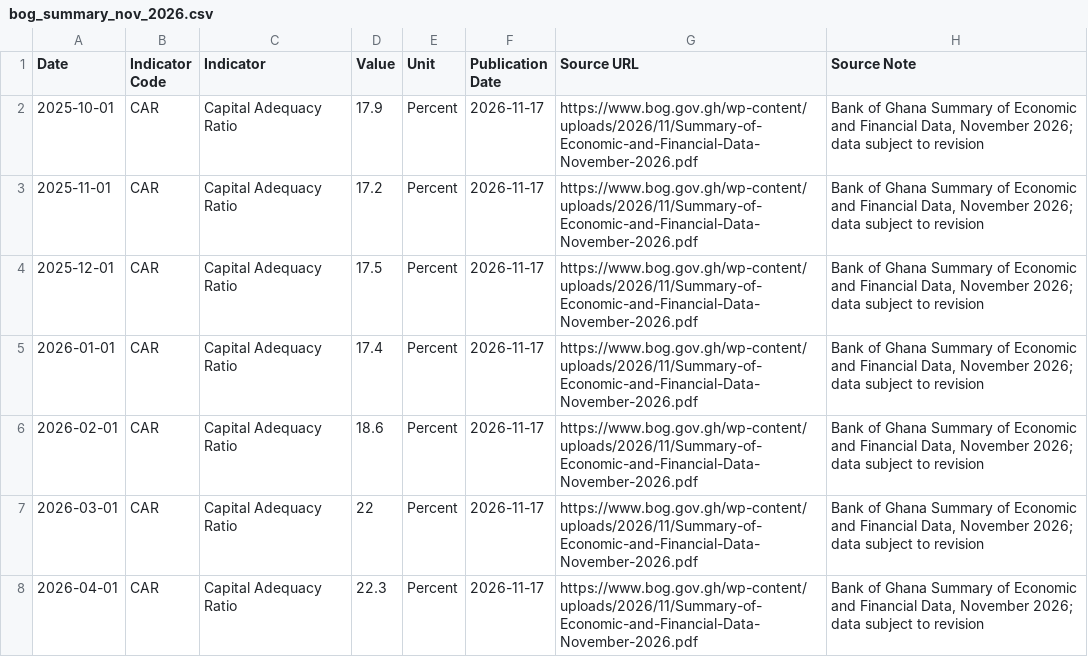
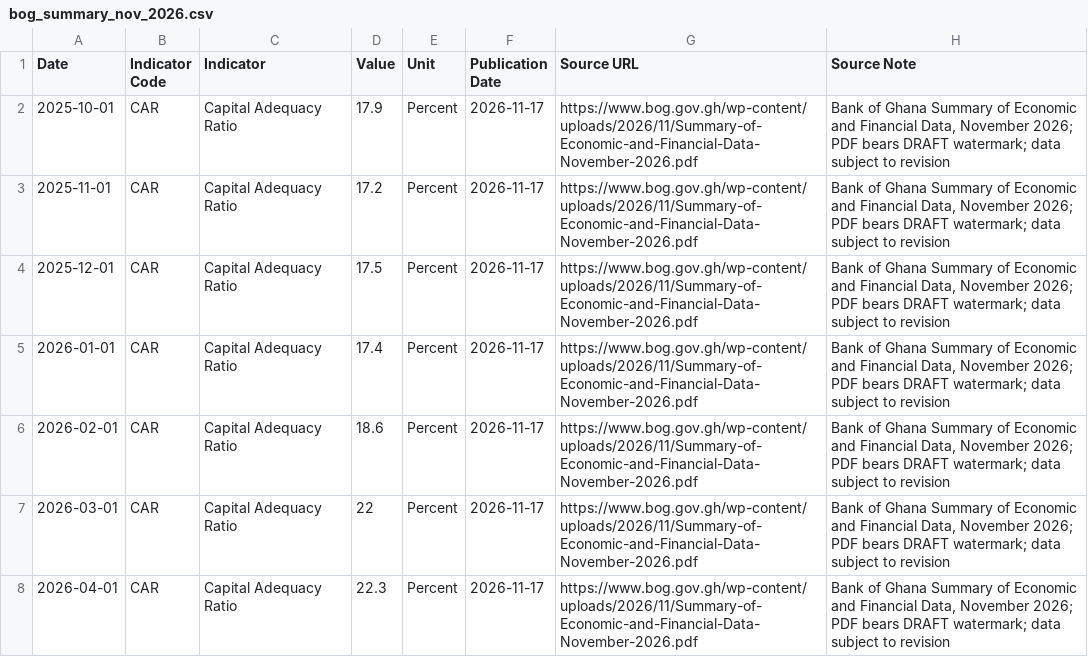
Before and after one commit to cube0002/ghana-banking-asset-quality, a CSV file: data/raw/bog_summary_nov_2026.csv, drawn as a sheet; only a part is shown; the diff covers the shown part only.

Commit message:
Record draft watermark in November snapshot provenance

```diff
--- a/data/raw/bog_summary_nov_2026.csv
+++ b/data/raw/bog_summary_nov_2026.csv
@@ -1,8 +1,8 @@
 Date,Indicator Code,Indicator,Value,Unit,Publication Date,Source URL,Source Note
-2025-10-01,CAR,"Capital Adequacy Ratio",17.9,Percent,2026-11-17,https://www.bog.gov.gh/wp-content/uploads/2026/11/Summary-of-Economic-and-Financial-Data-November-2026.pdf,"Bank of Ghana Summary of Economic and Financial Data, November 2026; data subject to revision"
-2025-11-01,CAR,"Capital Adequacy Ratio",17.2,Percent,2026-11-17,https://www.bog.gov.gh/wp-content/uploads/2026/11/Summary-of-Economic-and-Financial-Data-November-2026.pdf,"Bank of Ghana Summary of Economic and Financial Data, November 2026; data subject to revision"
-2025-12-01,CAR,"Capital Adequacy Ratio",17.5,Percent,2026-11-17,https://www.bog.gov.gh/wp-content/uploads/2026/11/Summary-of-Economic-and-Financial-Data-November-2026.pdf,"Bank of Ghana Summary of Economic and Financial Data, November 2026; data subject to revision"
-2026-01-01,CAR,"Capital Adequacy Ratio",17.4,Percent,2026-11-17,https://www.bog.gov.gh/wp-content/uploads/2026/11/Summary-of-Economic-and-Financial-Data-November-2026.pdf,"Bank of Ghana Summary of Economic and Financial Data, November 2026; data subject to revision"
-2026-02-01,CAR,"Capital Adequacy Ratio",18.6,Percent,2026-11-17,https://www.bog.gov.gh/wp-content/uploads/2026/11/Summary-of-Economic-and-Financial-Data-November-2026.pdf,"Bank of Ghana Summary of Economic and Financial Data, November 2026; data subject to revision"
-2026-03-01,CAR,"Capital Adequacy Ratio",22,Percent,2026-11-17,https://www.bog.gov.gh/wp-content/uploads/2026/11/Summary-of-Economic-and-Financial-Data-November-2026.pdf,"Bank of Ghana Summary of Economic and Financial Data, November 2026; data subject to revision"
-2026-04-01,CAR,"Capital Adequacy Ratio",22.3,Percent,2026-11-17,https://www.bog.gov.gh/wp-content/uploads/2026/11/Summary-of-Economic-and-Financial-Data-November-2026.pdf,"Bank of Ghana Summary of Economic and Financial Data, November 2026; data subject to revision"
+2025-10-01,CAR,"Capital Adequacy Ratio",17.9,Percent,2026-11-17,https://www.bog.gov.gh/wp-content/uploads/2026/11/Summary-of-Economic-and-Financial-Data-November-2026.pdf,"Bank of Ghana Summary of Economic and Financial Data, November 2026; PDF bears DRAFT watermark; data subject to revision"
+2025-11-01,CAR,"Capital Adequacy Ratio",17.2,Percent,2026-11-17,https://www.bog.gov.gh/wp-content/uploads/2026/11/Summary-of-Economic-and-Financial-Data-November-2026.pdf,"Bank of Ghana Summary of Economic and Financial Data, November 2026; PDF bears DRAFT watermark; data subject to revision"
+2025-12-01,CAR,"Capital Adequacy Ratio",17.5,Percent,2026-11-17,https://www.bog.gov.gh/wp-content/uploads/2026/11/Summary-of-Economic-and-Financial-Data-November-2026.pdf,"Bank of Ghana Summary of Economic and Financial Data, November 2026; PDF bears DRAFT watermark; data subject to revision"
+2026-01-01,CAR,"Capital Adequacy Ratio",17.4,Percent,2026-11-17,https://www.bog.gov.gh/wp-content/uploads/2026/11/Summary-of-Economic-and-Financial-Data-November-2026.pdf,"Bank of Ghana Summary of Economic and Financial Data, November 2026; PDF bears DRAFT watermark; data subject to revision"
+2026-02-01,CAR,"Capital Adequacy Ratio",18.6,Percent,2026-11-17,https://www.bog.gov.gh/wp-content/uploads/2026/11/Summary-of-Economic-and-Financial-Data-November-2026.pdf,"Bank of Ghana Summary of Economic and Financial Data, November 2026; PDF bears DRAFT watermark; data subject to revision"
+2026-03-01,CAR,"Capital Adequacy Ratio",22,Percent,2026-11-17,https://www.bog.gov.gh/wp-content/uploads/2026/11/Summary-of-Economic-and-Financial-Data-November-2026.pdf,"Bank of Ghana Summary of Economic and Financial Data, November 2026; PDF bears DRAFT watermark; data subject to revision"
+2026-04-01,CAR,"Capital Adequacy Ratio",22.3,Percent,2026-11-17,https://www.bog.gov.gh/wp-content/uploads/2026/11/Summary-of-Economic-and-Financial-Data-November-2026.pdf,"Bank of Ghana Summary of Economic and Financial Data, November 2026; PDF bears DRAFT watermark; data subject to revision"
```
Also changed, not shown: 136 edited cells elsewhere in this file.
